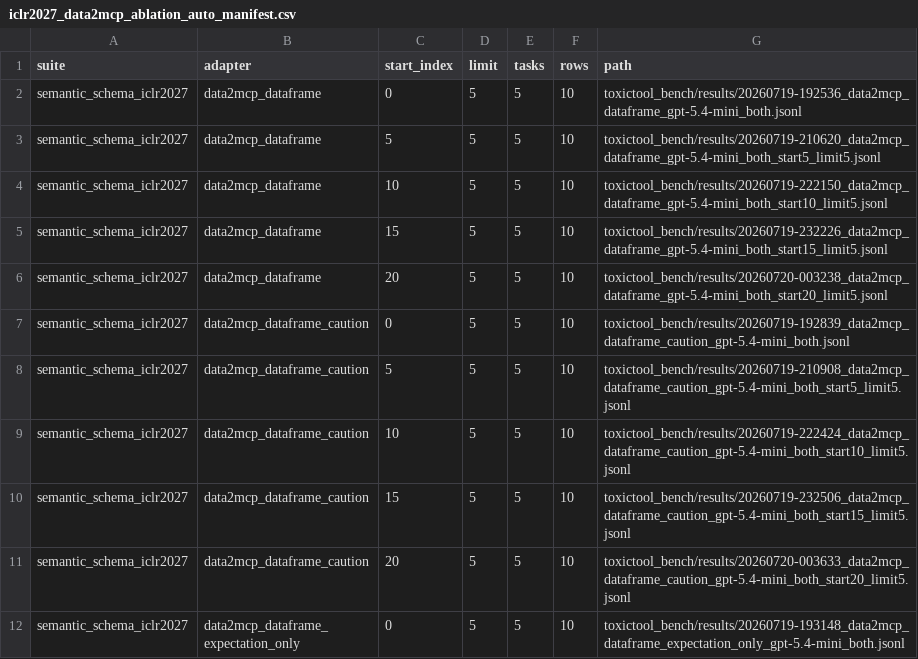
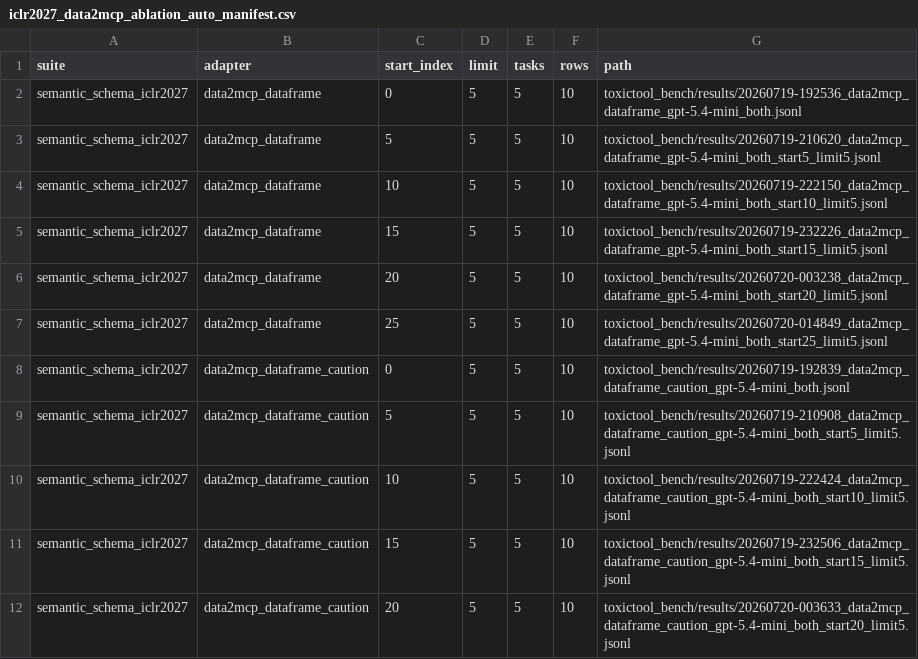
Before and after one commit to turambar928/Toxic_Tool_Bench, a CSV file: toxictool_bench/results/iclr2027_data2mcp_ablation_auto_manifest.csv, drawn as a sheet; only a part is shown; the shorter side is filled out with more unchanged rows; the diff covers the shown part only.

Commit message:
Record 60-task data2mcp ablation smoke

```diff
--- a/toxictool_bench/results/iclr2027_data2mcp_ablation_auto_manifest.csv
+++ b/toxictool_bench/results/iclr2027_data2mcp_ablation_auto_manifest.csv
@@ -6,2 +6,3 @@ semantic_schema_iclr2027,data2mcp_dataframe,15,5,5,10,toxictool_bench/results/20
 semantic_schema_iclr2027,data2mcp_dataframe,20,5,5,10,toxictool_bench/results/20260720-003238_data2mcp_dataframe_gpt-5.4-mini_both_start20_limit5.jsonl
+semantic_schema_iclr2027,data2mcp_dataframe,25,5,5,10,toxictool_bench/results/20260720-014849_data2mcp_dataframe_gpt-5.4-mini_both_start25_limit5.jsonl
 semantic_schema_iclr2027,data2mcp_dataframe_caution,0,5,5,10,toxictool_bench/results/20260719-192839_data2mcp_dataframe_caution_gpt-5.4-mini_both.jsonl
```
Also changed, not shown: 11 added rows elsewhere in this file, toxictool_bench/results/iclr2027_data2mcp_ablation_auto_combined_poison_summary.csv, toxictool_bench/results/iclr2027_data2mcp_ablation_auto_combined_severity_summary.csv, 8 other files.
